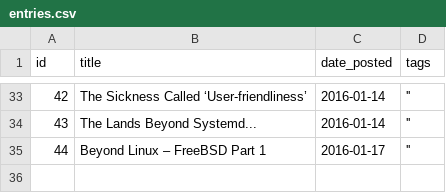
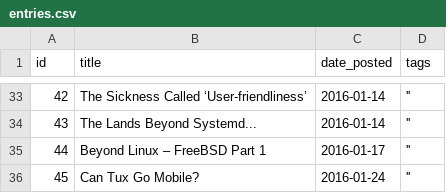
Before and after one commit to AndyMender/linuxmender-go, a CSV file: static/entries.csv, drawn as a sheet; only a part is shown, gaps mark what is left out.

Commit message:
Publish blog entry 45

```diff
--- a/static/entries.csv
+++ b/static/entries.csv
@@ -35 +35,2 @@ id,title,date_posted,tags
 44,Beyond Linux – FreeBSD Part 1,2016-01-17,''
+45,Can Tux Go Mobile?,2016-01-24,''
```
Also changed, not shown: 2 other files.
